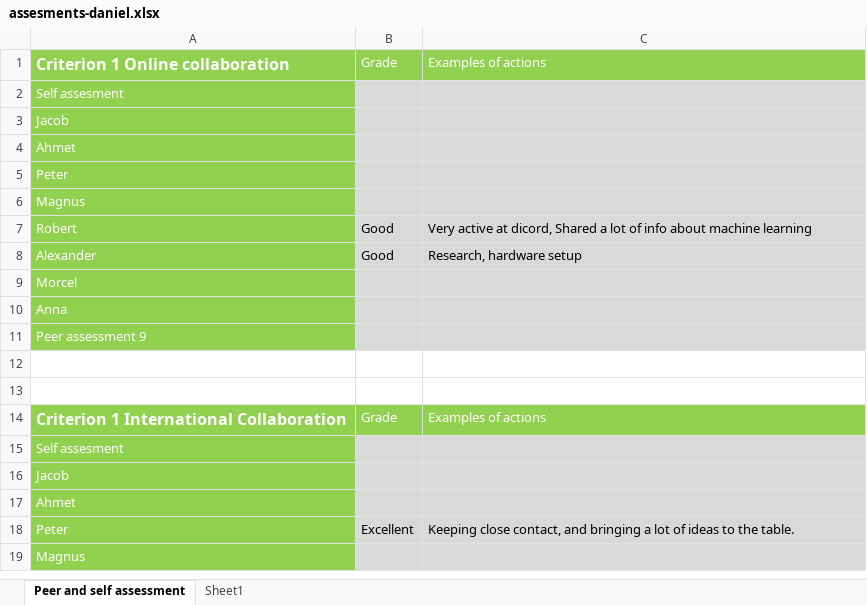
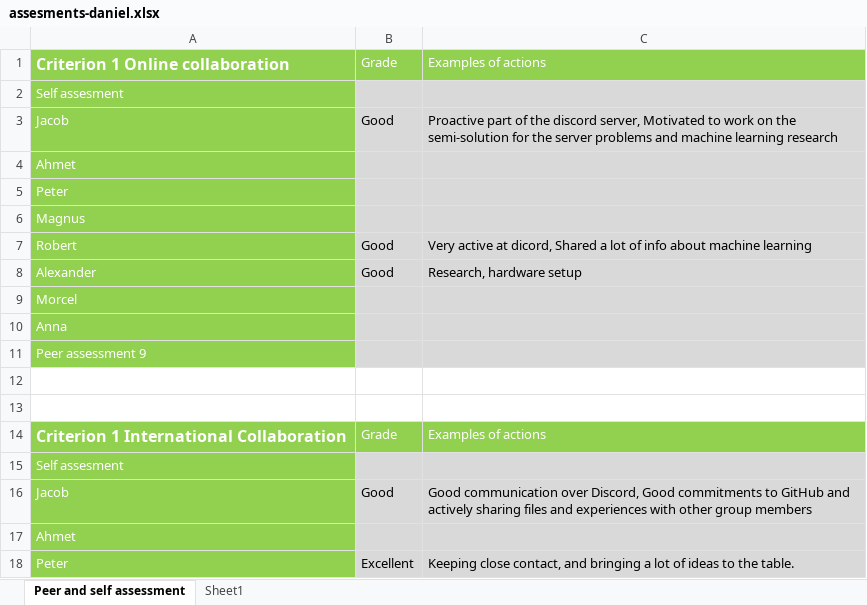
Before and after one commit to mrtrkmn/Honeyjar, an Excel workbook: files/assesments/firstround/assesments-daniel.xlsx, sheet Peer and self assessment, drawn as a sheet; only a part is shown; the shorter side is filled out with more unchanged rows; values as stored, in another font and other column widths than the file's, no borders; the diff names each change by its address in the sheet, - before the commit and + after, or states it on an @@ line.

Commit message:
Added assessment of Daniel

```diff
--- a/files/assesments/firstround/assesments-daniel.xlsx (sheet Peer and self assessment)
+++ b/files/assesments/firstround/assesments-daniel.xlsx (sheet Peer and self assessment)
-B3: (empty)
+B3: Good
-C3: (empty)
+C3: Proactive part of the discord server, Motivated to work on the semi-solution for the server problems and machine learning research
-B16: (empty)
+B16: Good
-C16: (empty)
+C16: Good communication over Discord, Good commitments to GitHub and actively sharing files and experiences with other group members
```
